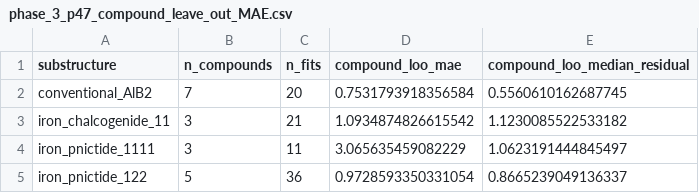
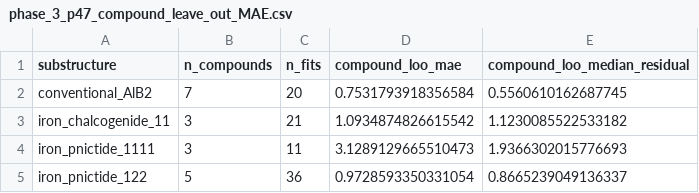
Before and after one commit to prachetpoddar/HT10016-critical-current-prediction, a CSV file: data/phase_3_p47_compound_leave_out_MAE.csv, drawn as a sheet.

```diff
--- a/data/phase_3_p47_compound_leave_out_MAE.csv
+++ b/data/phase_3_p47_compound_leave_out_MAE.csv
@@ -3,3 +3,3 @@ conventional_AlB2,7,20,0.7531793918356584,0.5560610162687745
 iron_chalcogenide_11,3,21,1.0934874826615542,1.1230085522533182
-iron_pnictide_1111,3,11,3.065635459082229,1.0623191444845497
+iron_pnictide_1111,3,11,3.1289129665510473,1.9366302015776693
 iron_pnictide_122,5,36,0.9728593350331054,0.8665239049136337
```
Also changed, not shown: 12 other files.
